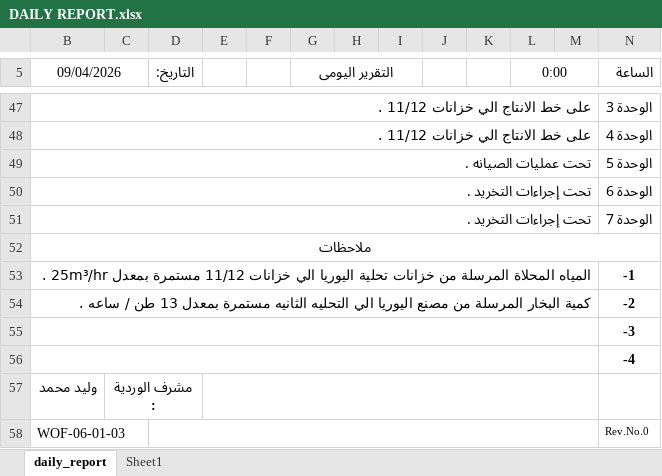
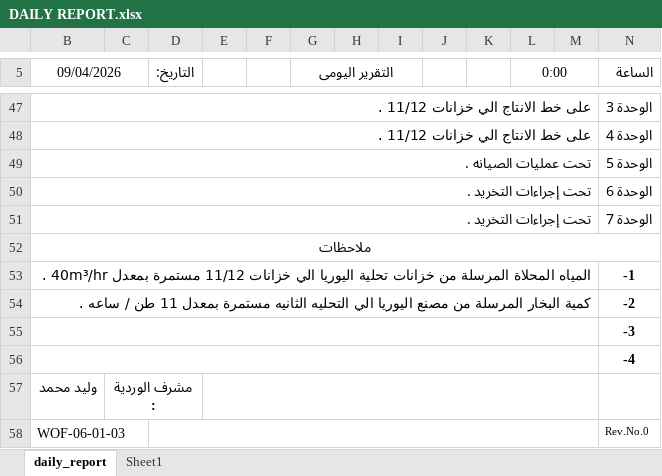
Before and after one commit to legacy7yt/backup, an Excel workbook: DAILY REPORT.xlsx, sheet daily_report, drawn as a sheet; only a part is shown, gaps mark what is left out; values as stored, in another font and other column widths than the file's, no borders; charts and pictures not drawn; the diff names each change by its address in the sheet, - before the commit and + after, or states it on an @@ line.

Commit message:
Auto update

```diff
--- a/DAILY REPORT.xlsx (sheet daily_report)
+++ b/DAILY REPORT.xlsx (sheet daily_report)
-B53 (09/04/2026): …مستمرة بمعدل 25m³/hr .
+B53 (09/04/2026): …مستمرة بمعدل 40m³/hr .
-B54 (09/04/2026): …مستمرة بمعدل 13 طن /…
+B54 (09/04/2026): …مستمرة بمعدل 11 طن /…
```
